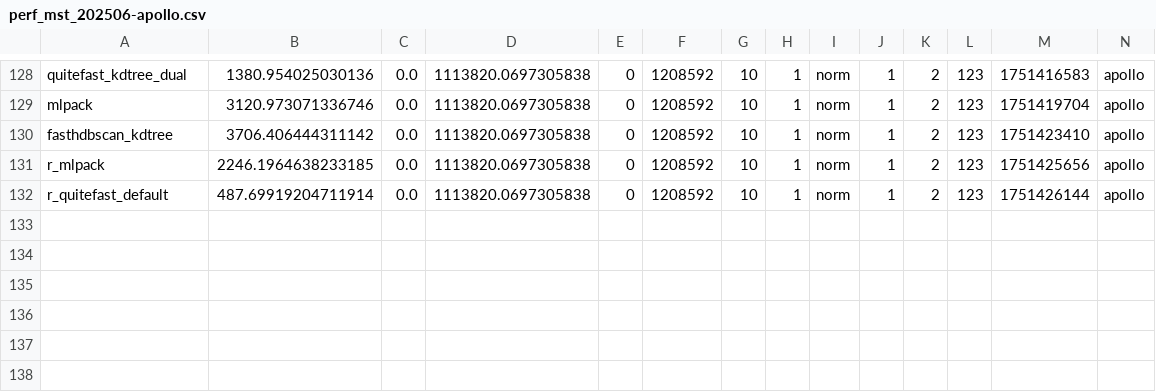
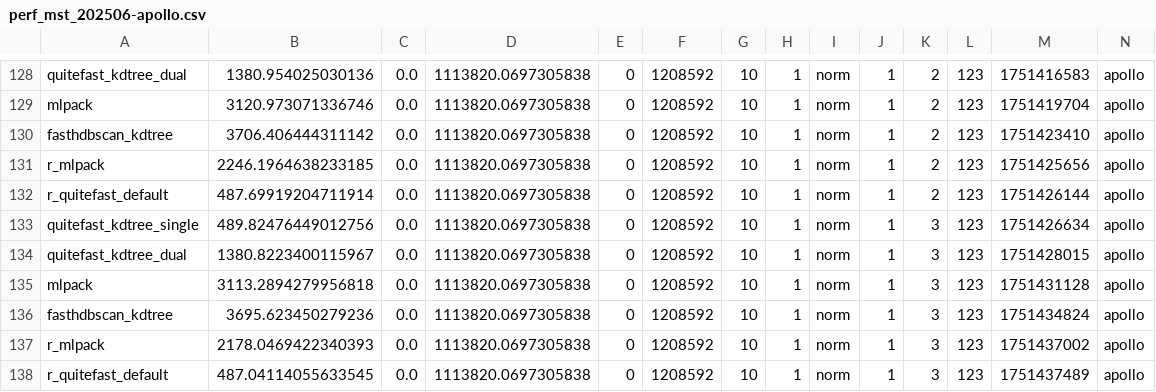
Before and after one commit to gagolews/genieclust, a CSV file: .devel/perf_mst_202506-apollo.csv, drawn as a sheet; only a part is shown, gaps mark what is left out.

```diff
--- a/.devel/perf_mst_202506-apollo.csv
+++ b/.devel/perf_mst_202506-apollo.csv
@@ -132 +132,7 @@ r_mlpack,2246.1964638233185,0.0,1113820.0697305838,0,1208592,10,1,norm,1,2,123,1
 r_quitefast_default,487.69919204711914,0.0,1113820.0697305838,0,1208592,10,1,norm,1,2,123,1751426144,apollo
+quitefast_kdtree_single,489.82476449012756,0.0,1113820.0697305838,0,1208592,10,1,norm,1,3,123,1751426634,apollo
+quitefast_kdtree_dual,1380.8223400115967,0.0,1113820.0697305838,0,1208592,10,1,norm,1,3,123,1751428015,apollo
+mlpack,3113.2894279956818,0.0,1113820.0697305838,0,1208592,10,1,norm,1,3,123,1751431128,apollo
+fasthdbscan_kdtree,3695.623450279236,0.0,1113820.0697305838,0,1208592,10,1,norm,1,3,123,1751434824,apollo
+r_mlpack,2178.0469422340393,0.0,1113820.0697305838,0,1208592,10,1,norm,1,3,123,1751437002,apollo
+r_quitefast_default,487.04114055633545,0.0,1113820.0697305838,0,1208592,10,1,norm,1,3,123,1751437489,apollo
```
Also changed, not shown: 1 other file.
